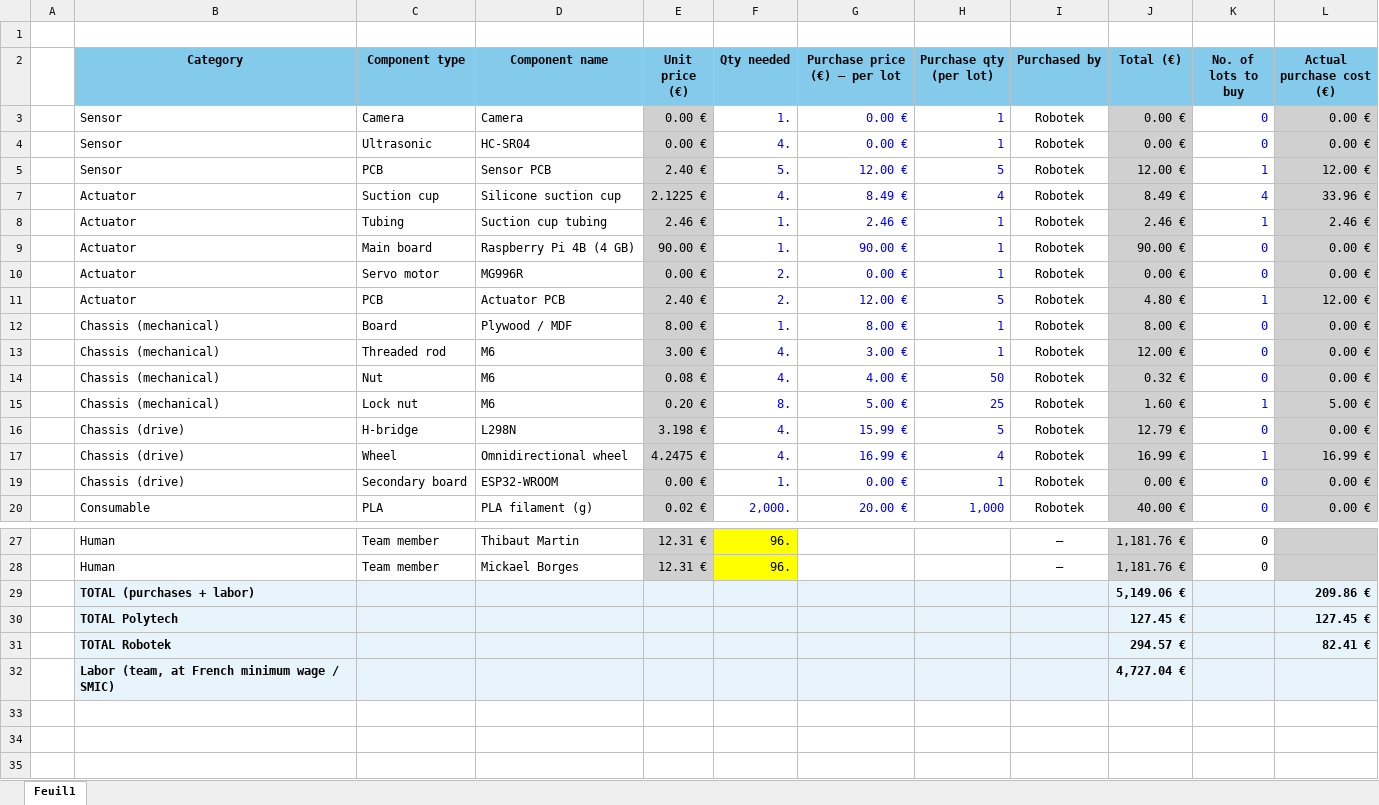
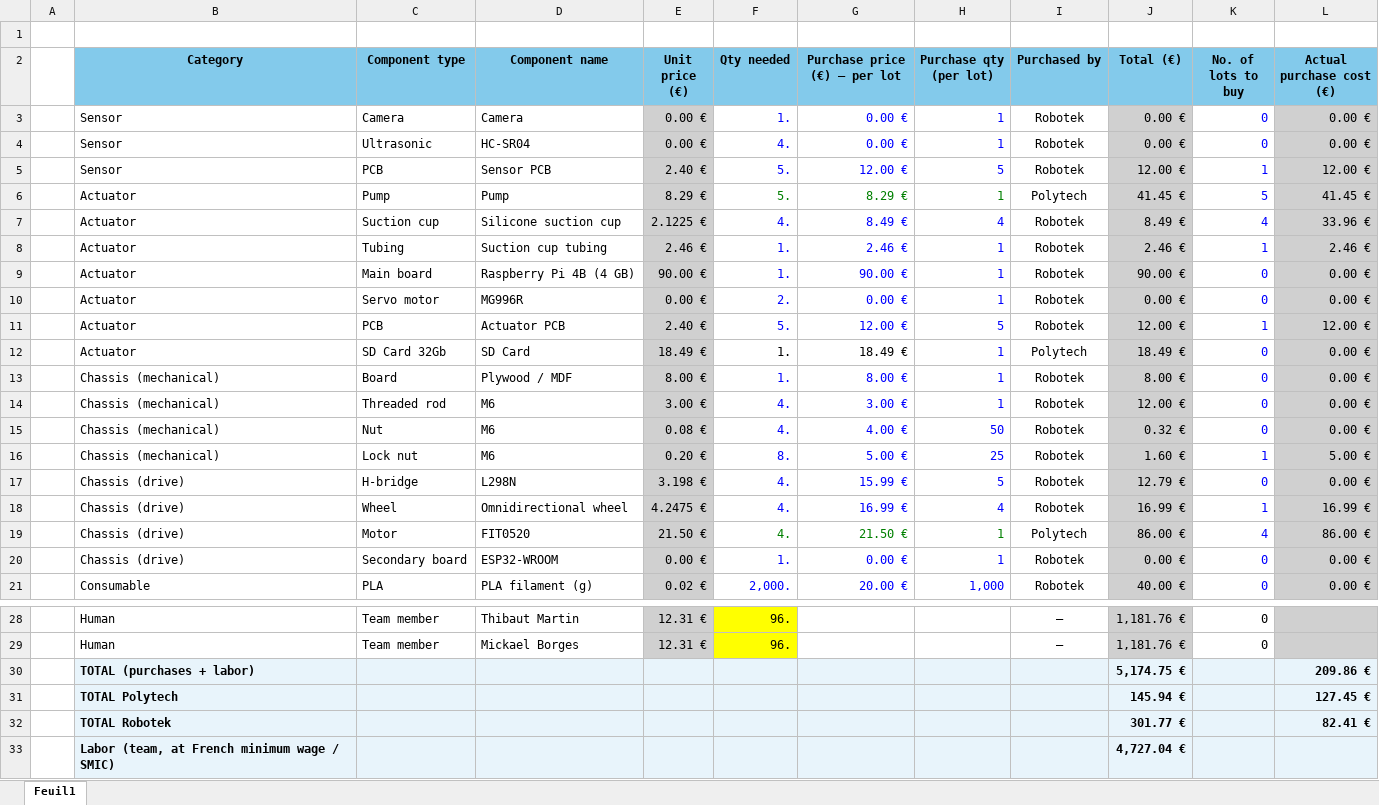
Before and after one commit to RobotekOrleans/CFR2027, an Excel workbook: Project management/Planned budget/Planned budget.xlsx, sheet Feuil1, drawn as a sheet; only a part is shown, gaps mark what is left out; values as stored, in another font and other column widths than the file's, no borders; addresses are those after the commit; the diff names each change by its address in the sheet, - before the commit and + after, or states it on an @@ line.

Commit message:
Update Planned budget.xlsx

```diff
--- a/Project management/Planned budget/Planned budget.xlsx (sheet Feuil1)
+++ b/Project management/Planned budget/Planned budget.xlsx (sheet Feuil1)
@@ row 6 unhidden:  | Actuator | Pump | Pump | 8.29 € | 5. | 8.29 € | 1 | Polytech | 41.45 € | 5 | 41.45 € @@
-F11 (Qty needed): 2.
+F11 (Qty needed): 5.
-J11 (Total (€)): 4.80 €
+J11 (Total (€)): 12.00 €
+row 12:  | Actuator | SD Card 32Gb | SD Card | 18.49 € | 1. | 18.49 € | 1 | Polytech | 18.49 € | 0 | 0.00 €
@@ row 19 unhidden:  | Chassis (drive) | Motor | FIT0520 | 21.50 € | 4. | 21.50 € | 1 | Polytech | 86.00 € | 4 | 86.00 € @@
-J30 (Total (€)): 5,149.06 €
+J30 (Total (€)): 5,174.75 €
-J31 (Total (€)): 127.45 €
+J31 (Total (€)): 145.94 €
-J32 (Total (€)): 294.57 €
+J32 (Total (€)): 301.77 €
```
Also changed, not shown: formulas that keep their value.
